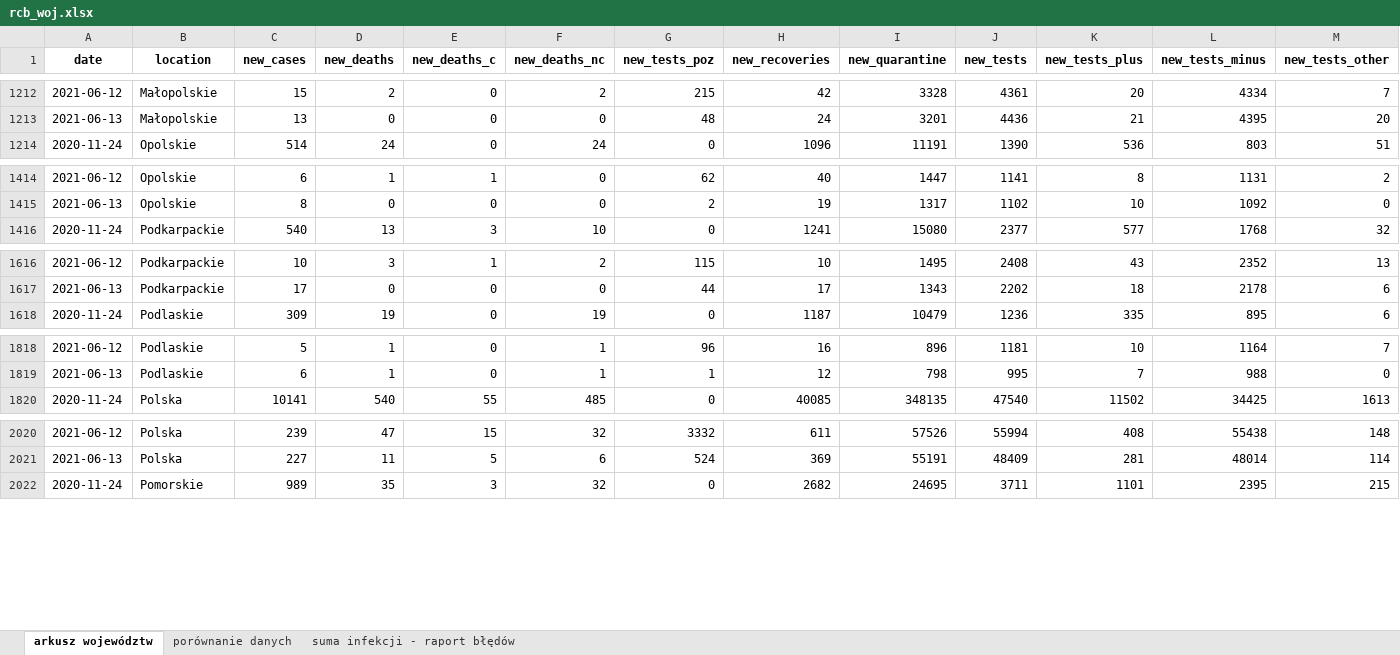
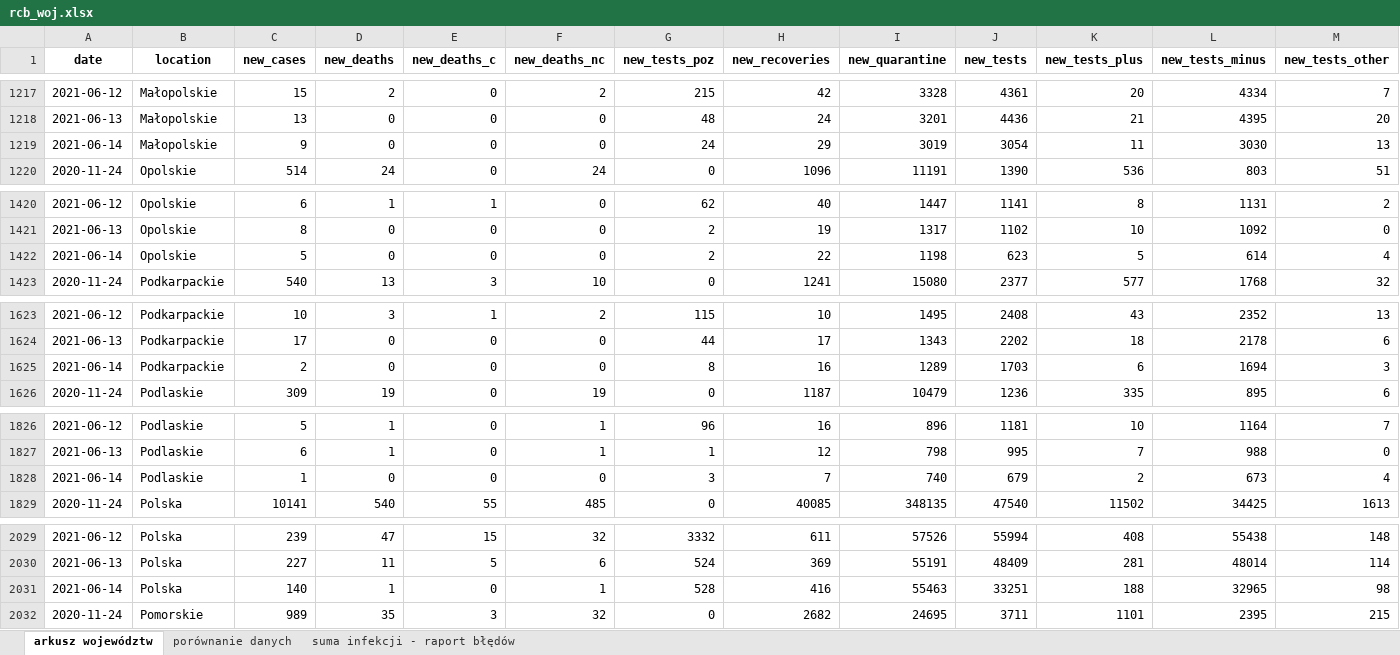
Before and after one commit to wieslawseweryn/wieslawseweryn.github.io, an Excel workbook: rcb_woj.xlsx, sheet arkusz województw, drawn as a sheet; only a part is shown, gaps mark what is left out; values as stored, in another font and other column widths than the file's, no borders; the diff covers the shown part only; the diff names each change by its address in the sheet, - before the commit and + after, or states it on an @@ line.

Commit message:
2021-06-14 Dane MZ przypadki województwa (XLSX)

```diff
--- a/rcb_woj.xlsx (sheet arkusz województw)
+++ b/rcb_woj.xlsx (sheet arkusz województw)
+row 1219: 2021-06-14 | Małopolskie | 9 | 0 | 0 | 0 | 24 | 29 | 3019 | 3054 | 11 | 3030 | 13
+row 1422: 2021-06-14 | Opolskie | 5 | 0 | 0 | 0 | 2 | 22 | 1198 | 623 | 5 | 614 | 4
+row 1625: 2021-06-14 | Podkarpackie | 2 | 0 | 0 | 0 | 8 | 16 | 1289 | 1703 | 6 | 1694 | 3
+row 1828: 2021-06-14 | Podlaskie | 1 | 0 | 0 | 0 | 3 | 7 | 740 | 679 | 2 | 673 | 4
+row 2031: 2021-06-14 | Polska | 140 | 1 | 0 | 1 | 528 | 416 | 55463 | 33251 | 188 | 32965 | 98
```
Also changed, not shown: 12 added rows elsewhere in this sheet, sheet porównanie danych, sheet suma infekcji - raport błędów.
